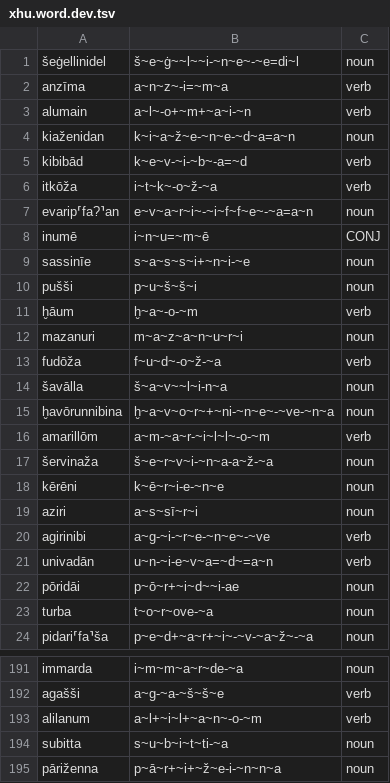
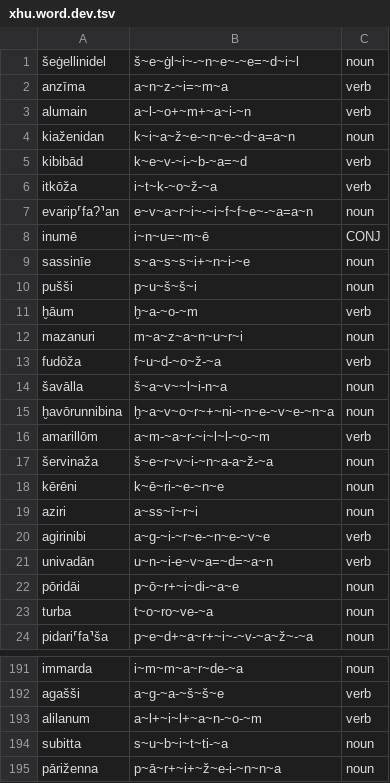
Before and after one commit to Innokentii-Smirnov/NeuralCanonicalSegmentation, a TSV file: aligned_data/Levenshtein/Hurrian/xhu.word.dev.tsv, drawn as a sheet; only a part is shown, gaps mark what is left out; the diff covers the shown part only.

```diff
--- a/aligned_data/Levenshtein/Hurrian/xhu.word.dev.tsv
+++ b/aligned_data/Levenshtein/Hurrian/xhu.word.dev.tsv
@@ -1,7 +1,7 @@
-šeġellinidel	š~e~ġ~~l~~i-~n~e~-~e=di~l	noun
-anzīma	a~n~z~-i=~m~a	verb
-alumain	a~l~-o+~m+~a~i-~n	verb
+šeġellinidel	š~e~ġl~i~-~n~e~-~e=~d~i~l	noun
+anzīma	a~n~z-~i=~m~a	verb
+alumain	a~l-~o+~m+~a~i-~n	verb
 kiaženidan	k~i~a~ž~e-~n~e-~d~a=a~n	noun
-kibibād	k~e~v-~i-~b~-a=~d	verb
-itkōža	i~t~k~-o~ž-~a	verb
+kibibād	k~e~v-~i-~b-~a=~d	verb
+itkōža	i~t~k-~o~ž-~a	verb
 evarip⸢fa?⸣an	e~v~a~r~i~-~i~f~f~e~-~a=a~n	noun
@@ -10,15 +10,15 @@ sassinīe	s~a~s~s~i+~n~i-~e	noun
 pušši	p~u~š~š~i	noun
-ḫāum	ḫ~a~-o-~m	verb
+ḫāum	ḫ~a-~o-~m	verb
 mazanuri	m~a~z~a~n~u~r~i	noun
-fudōža	f~u~d~-o~ž-~a	verb
+fudōža	f~u~d-~o~ž-~a	verb
 šavālla	š~a~v~~l~i-n~a	noun
-ḫavōrunnibina	ḫ~a~v~o~r~+~ni-~n~e~-~ve-~n~a	noun
-amarillōm	a~m-~a~r-~i~l~l~-o-~m	verb
+ḫavōrunnibina	ḫ~a~v~o~r~+~ni-~n~e-~v~e-~n~a	noun
+amarillōm	a~m-~a~r-~i~l~l-~o-~m	verb
 šervinaža	š~e~r~v~i-~n~a-a~ž-~a	noun
-kērēni	k~ē~r~i-e-~n~e	noun
-aziri	a~s~sī~r~i	noun
-agirinibi	a~g-~i-~r~e-~n~e~-~ve	verb
-univadān	u~n-~i-e~v~a=~d~=a~n	verb
-pōridāi	p~ō~r+~i~d~~i-ae	noun
-turba	t~o~r~ove-~a	noun
+kērēni	k~ē~ri-~e-~n~e	noun
+aziri	a~ss~ī~r~i	noun
+agirinibi	a~g-~i-~r~e-~n~e-~v~e	verb
+univadān	u~n-~i-e~v~a=~d=~a~n	verb
+pōridāi	p~ō~r+~i~di-~a~e	noun
+turba	t~o~ro~ve-~a	noun
 pidari⸢fa⸣ša	p~e~d+~a~r+~i~-~v-~a~ž~-~a	noun
@@ -192,3 +192,3 @@ immarda	i~m~m~a~r~de-~a	noun
 agašši	a~g-~a-~š~š~e	verb
-alilanum	a~l+~i~l+~a~n~-o-~m	verb
+alilanum	a~l+~i~l+~a~n-~o-~m	verb
 subitta	s~u~b~i~t~ti-~a	noun
```
Also changed, not shown: 100 edited cells elsewhere in this file, aligned_data/Levenshtein/Hurrian/xhu.word.train.tsv.
